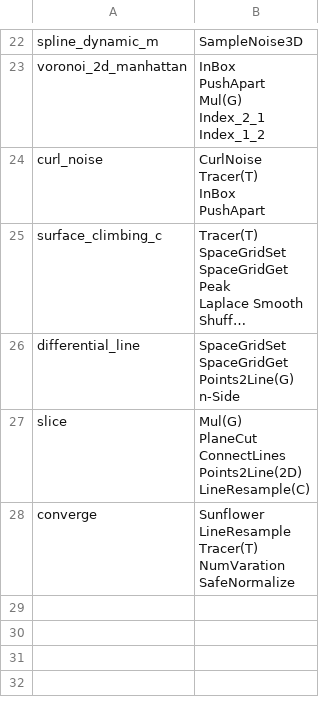
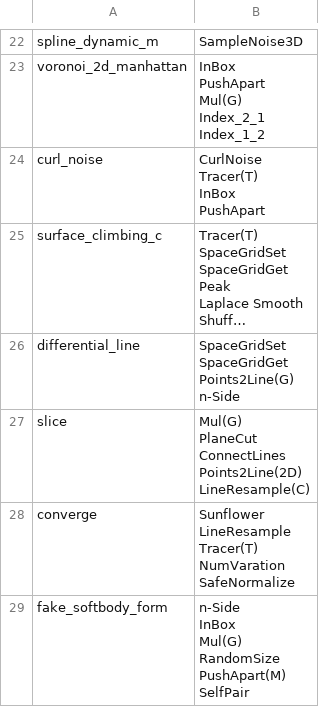
Before and after one commit to flyingdango/c4d_neutron_laboratory, a CSV file: file/assets_dependent.csv, drawn as a sheet; only a part is shown, gaps mark what is left out; long unchanged cells end in …; ↵ is a line break in a cell; the diff names each change by its address in the sheet, - before the commit and + after, or states it on an @@ line.

```diff
--- a/file/assets_dependent.csv
+++ b/file/assets_dependent.csv
+row 29: fake_softbody_form | n-Side ↵ InBox ↵ Mul(G) ↵ RandomSize ↵ PushApart(M) ↵ SelfPair
```
Also changed, not shown: 2 other files.
